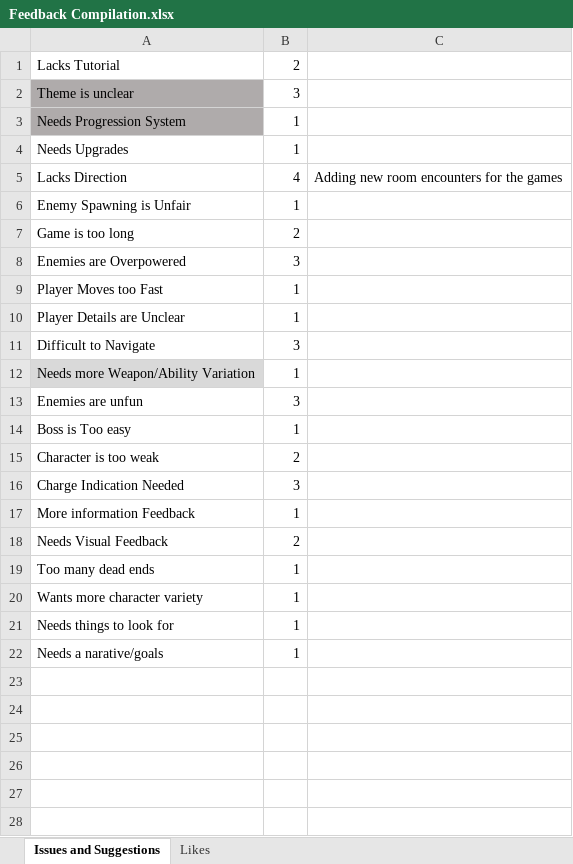
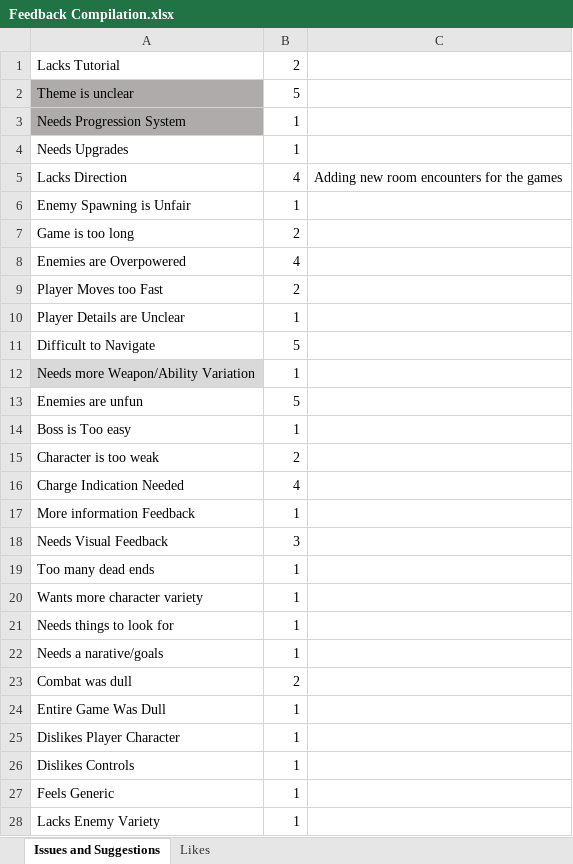
Before and after one commit to danielpokladek/underscore_games_final_year, an Excel workbook: Playtesting feedback/Feedback Compilation.xlsx, sheet Issues and Suggestions, drawn as a sheet; values as stored, in another font and other column widths than the file's, no borders; conditional formats not drawn; the diff names each change by its address in the sheet, - before the commit and + after, or states it on an @@ line.

Commit message:
Add files via upload

```diff
--- a/Playtesting feedback/Feedback Compilation.xlsx (sheet Issues and Suggestions)
+++ b/Playtesting feedback/Feedback Compilation.xlsx (sheet Issues and Suggestions)
-B2: 3
+B2: 5
-B8: 3
+B8: 4
-B9: 1
+B9: 2
-B11: 3
+B11: 5
-B13: 3
+B13: 5
-B16: 3
+B16: 4
-B18: 2
+B18: 3
+row 23: Combat was dull | 2
+row 24: Entire Game Was Dull | 1
+row 25: Dislikes Player Character | 1
+row 26: Dislikes Controls | 1
+row 27: Feels Generic | 1
+row 28: Lacks Enemy Variety | 1
```
Also changed, not shown: sheet Likes.
